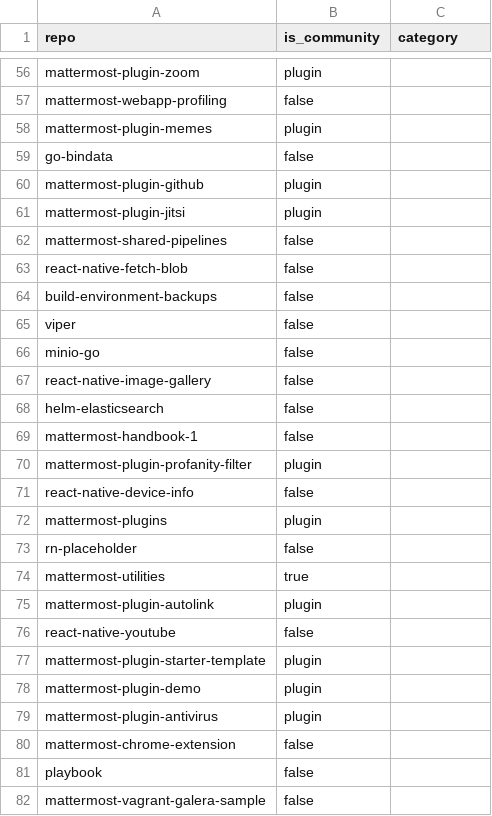
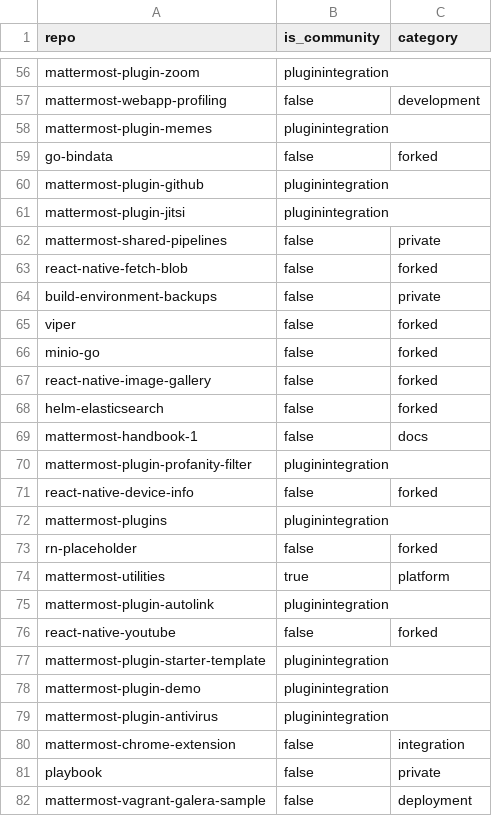
Before and after one commit to mattermost/mattermost-data-warehouse, a CSV file: transform/snowflake-dbt/data/github_repo_categorization.csv, drawn as a sheet; only a part is shown, gaps mark what is left out; the diff covers the shown part only; the diff names each change by its address in the sheet, - before the commit and + after, or states it on an @@ line.

Commit message:
add github category

```diff
--- a/transform/snowflake-dbt/data/github_repo_categorization.csv
+++ b/transform/snowflake-dbt/data/github_repo_categorization.csv
-B56 (is_community): plugin
+B56 (is_community): pluginintegration
-C57 (category): (empty)
+C57 (category): development
-B58 (is_community): plugin
+B58 (is_community): pluginintegration
-C59 (category): (empty)
+C59 (category): forked
-B60:B61 (is_community): plugin
+B60:B61 (is_community): pluginintegration
-C62 (category): (empty)
+C62 (category): private
-C63 (category): (empty)
+C63 (category): forked
-C64 (category): (empty)
+C64 (category): private
-C65:C68 (category): (empty)
+C65:C68 (category): forked
-C69 (category): (empty)
+C69 (category): docs
-B70 (is_community): plugin
+B70 (is_community): pluginintegration
-C71 (category): (empty)
+C71 (category): forked
-B72 (is_community): plugin
+B72 (is_community): pluginintegration
-C73 (category): (empty)
+C73 (category): forked
-C74 (category): (empty)
+C74 (category): platform
-B75 (is_community): plugin
+B75 (is_community): pluginintegration
-C76 (category): (empty)
+C76 (category): forked
-B77:B79 (is_community): plugin
+B77:B79 (is_community): pluginintegration
-C80 (category): (empty)
+C80 (category): integration
-C81 (category): (empty)
+C81 (category): private
-C82 (category): (empty)
+C82 (category): deployment
```
Also changed, not shown: 152 edited cells elsewhere in this file, 1 other file.
